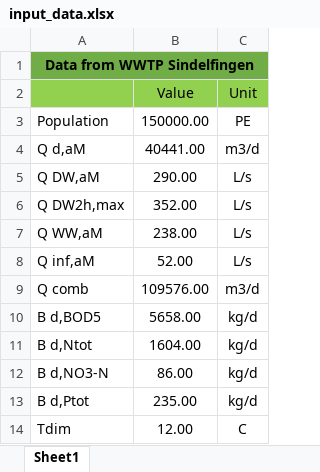
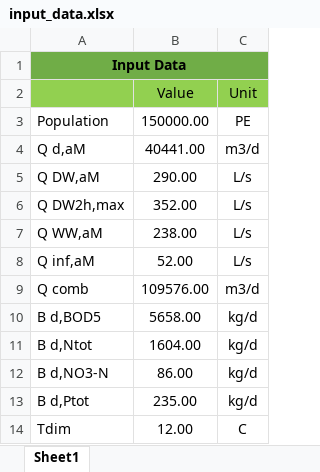
Before and after one commit to legranda1/FinalProject_GroupCLL, an Excel workbook: input_data.xlsx, sheet Sheet1, drawn as a sheet; values as stored, in another font and other column widths than the file's, no borders; the diff names each change by its address in the sheet, - before the commit and + after, or states it on an @@ line.

```diff
--- a/input_data.xlsx (sheet Sheet1)
+++ b/input_data.xlsx (sheet Sheet1)
-A1: Data from WWTP Sindelfingen
+A1: Input Data
```
Also changed, not shown: 3 other files.
